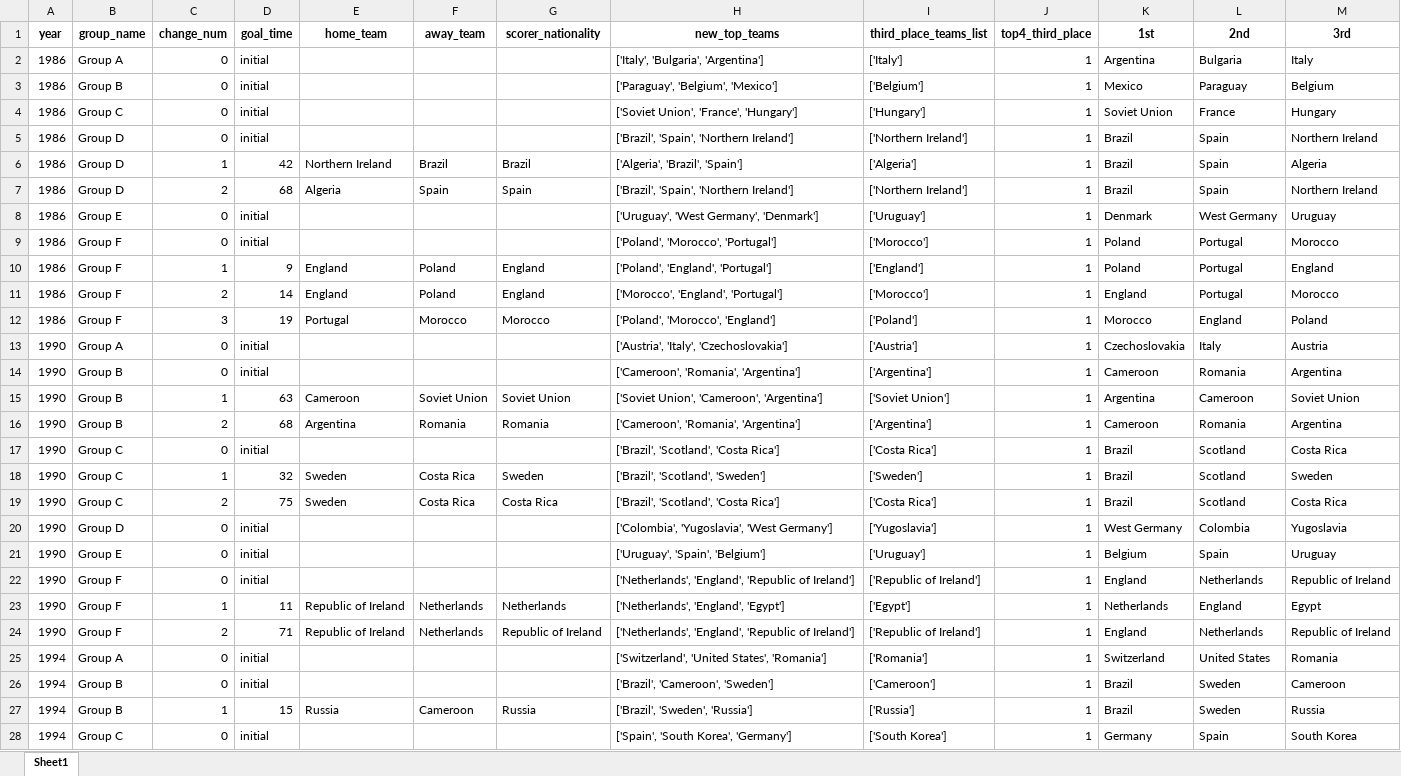
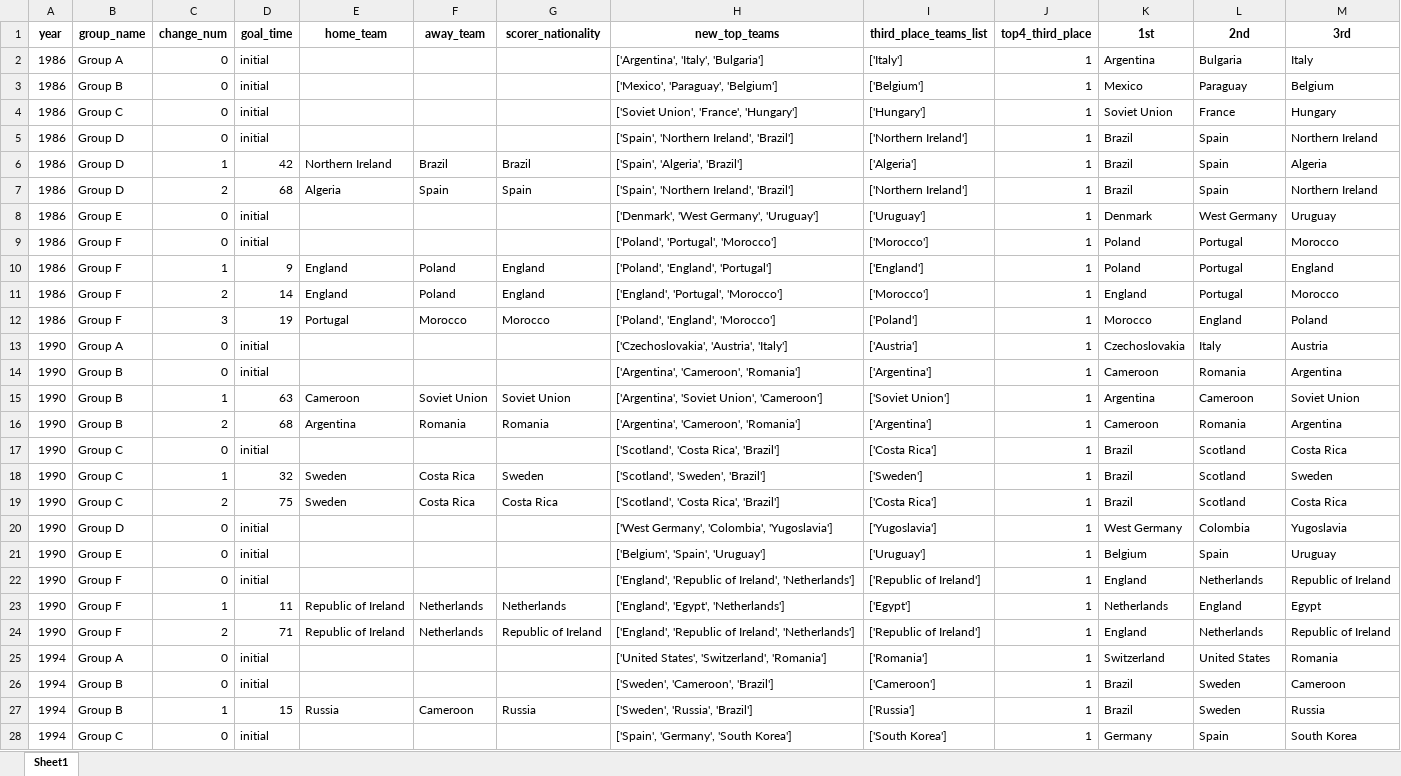
Before and after one commit to AEGDDI/tiebreak_wc, an Excel workbook: data/out/kaggle/fifa/standings_wc_fifa_men.xlsx, sheet Sheet1, drawn as a sheet; only a part is shown; values as stored, in another font and other column widths than the file's, no borders; the diff covers the shown part only; the diff names each change by its address in the sheet, - before the commit and + after, or states it on an @@ line.

```diff
--- a/data/out/kaggle/fifa/standings_wc_fifa_men.xlsx (sheet Sheet1)
+++ b/data/out/kaggle/fifa/standings_wc_fifa_men.xlsx (sheet Sheet1)
-H2 (new_top_teams): ['Italy', 'Bulgaria', 'Argentina']
+H2 (new_top_teams): ['Argentina', 'Italy', 'Bulgaria']
-H3 (new_top_teams): ['Paraguay', 'Belgium', 'Mexico']
+H3 (new_top_teams): ['Mexico', 'Paraguay', 'Belgium']
-H5 (new_top_teams): ['Brazil', 'Spain', 'Northern Ireland']
+H5 (new_top_teams): ['Spain', 'Northern Ireland', 'Brazil']
-H6 (new_top_teams): ['Algeria', 'Brazil', 'Spain']
+H6 (new_top_teams): ['Spain', 'Algeria', 'Brazil']
-H7 (new_top_teams): ['Brazil', 'Spain', 'Northern Ireland']
+H7 (new_top_teams): ['Spain', 'Northern Ireland', 'Brazil']
-H8 (new_top_teams): ['Uruguay', 'West Germany', 'Denmark']
+H8 (new_top_teams): ['Denmark', 'West Germany', 'Uruguay']
-H9 (new_top_teams): ['Poland', 'Morocco', 'Portugal']
+H9 (new_top_teams): ['Poland', 'Portugal', 'Morocco']
-H11 (new_top_teams): ['Morocco', 'England', 'Portugal']
+H11 (new_top_teams): ['England', 'Portugal', 'Morocco']
-H12 (new_top_teams): ['Poland', 'Morocco', 'England']
+H12 (new_top_teams): ['Poland', 'England', 'Morocco']
-H13 (new_top_teams): ['Austria', 'Italy', 'Czechoslovakia']
+H13 (new_top_teams): ['Czechoslovakia', 'Austria', 'Italy']
-H14 (new_top_teams): ['Cameroon', 'Romania', 'Argentina']
+H14 (new_top_teams): ['Argentina', 'Cameroon', 'Romania']
-H15 (new_top_teams): ['Soviet Union', 'Cameroon', 'Argentina']
+H15 (new_top_teams): ['Argentina', 'Soviet Union', 'Cameroon']
-H16 (new_top_teams): ['Cameroon', 'Romania', 'Argentina']
+H16 (new_top_teams): ['Argentina', 'Cameroon', 'Romania']
-H17 (new_top_teams): ['Brazil', 'Scotland', 'Costa Rica']
+H17 (new_top_teams): ['Scotland', 'Costa Rica', 'Brazil']
-H18 (new_top_teams): ['Brazil', 'Scotland', 'Sweden']
+H18 (new_top_teams): ['Scotland', 'Sweden', 'Brazil']
-H19 (new_top_teams): ['Brazil', 'Scotland', 'Costa Rica']
+H19 (new_top_teams): ['Scotland', 'Costa Rica', 'Brazil']
-H20 (new_top_teams): ['Colombia', 'Yugoslavia', 'West Germany']
+H20 (new_top_teams): ['West Germany', 'Colombia', 'Yugoslavia']
-H21 (new_top_teams): ['Uruguay', 'Spain', 'Belgium']
+H21 (new_top_teams): ['Belgium', 'Spain', 'Uruguay']
-H22 (new_top_teams): ['Netherlands', 'England', 'Republic of Ireland']
+H22 (new_top_teams): ['England', 'Republic of Ireland', 'Netherlands']
-H23 (new_top_teams): ['Netherlands', 'England', 'Egypt']
+H23 (new_top_teams): ['England', 'Egypt', 'Netherlands']
-H24 (new_top_teams): ['Netherlands', 'England', 'Republic of Ireland']
+H24 (new_top_teams): ['England', 'Republic of Ireland', 'Netherlands']
-H25 (new_top_teams): ['Switzerland', 'United States', 'Romania']
+H25 (new_top_teams): ['United States', 'Switzerland', 'Romania']
-H26 (new_top_teams): ['Brazil', 'Cameroon', 'Sweden']
+H26 (new_top_teams): ['Sweden', 'Cameroon', 'Brazil']
-H27 (new_top_teams): ['Brazil', 'Sweden', 'Russia']
+H27 (new_top_teams): ['Sweden', 'Russia', 'Brazil']
-H28 (new_top_teams): ['Spain', 'South Korea', 'Germany']
+H28 (new_top_teams): ['Spain', 'Germany', 'South Korea']
```
Also changed, not shown: 82 edited cells elsewhere in this sheet, data/out/kaggle/fifa/active_suspence.xlsx, data/out/kaggle/fifa/active_suspense_results.xlsx, 2 other files.
